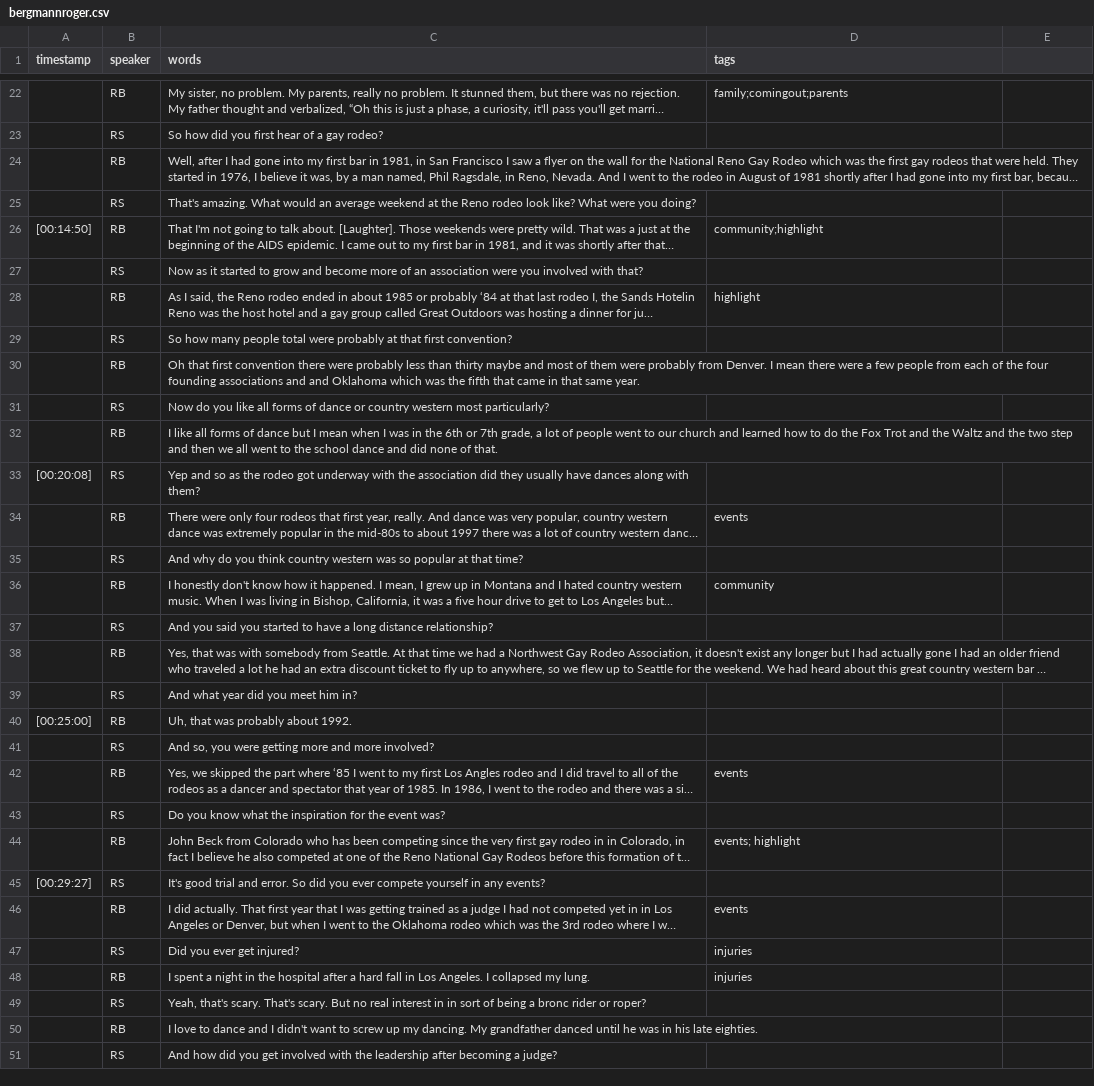
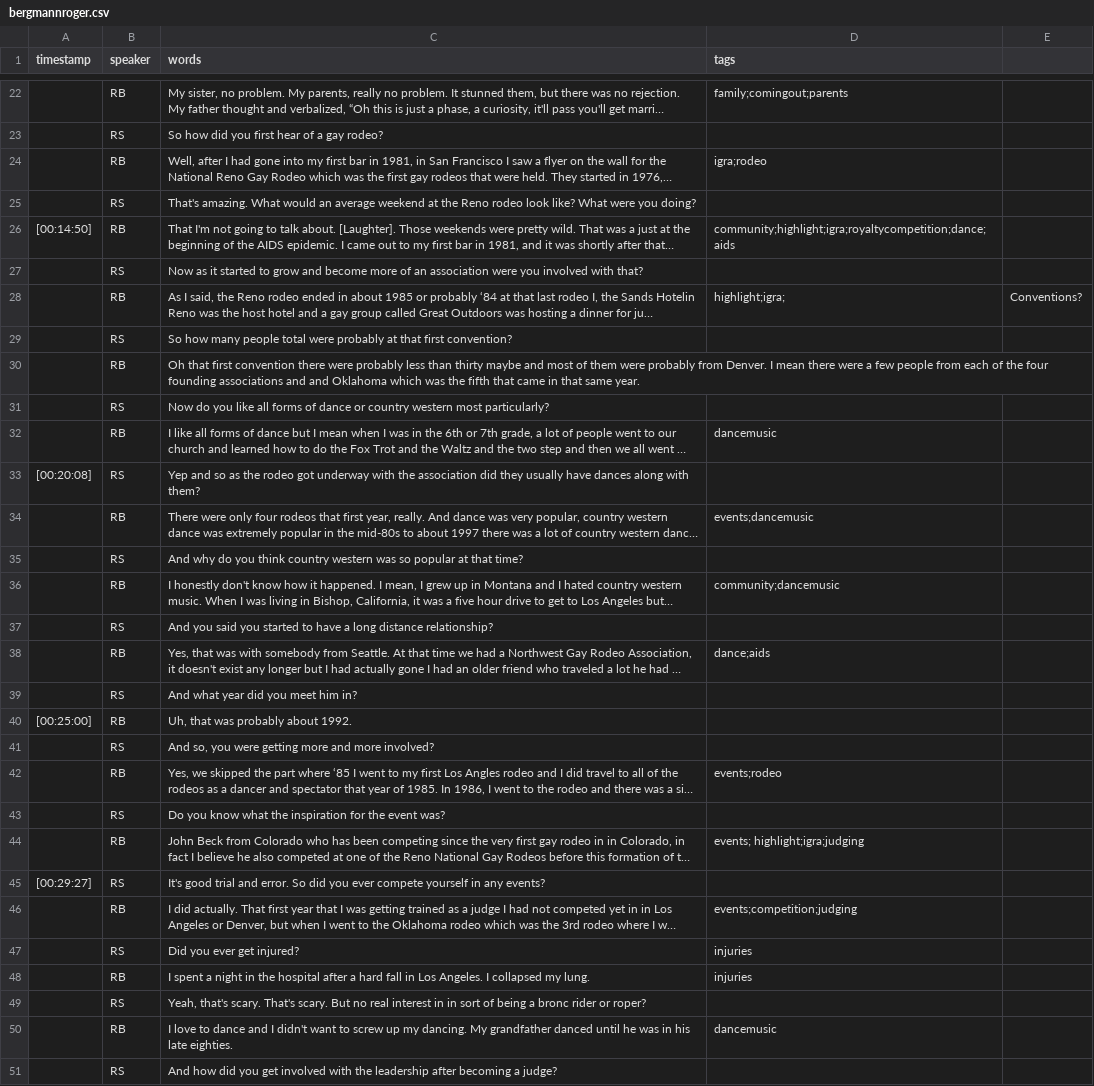
Before and after one commit to thecdil/gayrodeo_dev, a CSV file: _data/transcripts/bergmannroger.csv, drawn as a sheet; only a part is shown, gaps mark what is left out; long unchanged cells end in …; the diff covers the shown part only; the diff names each change by its address in the sheet, - before the commit and + after, or states it on an @@ line.

```diff
--- a/_data/transcripts/bergmannroger.csv
+++ b/_data/transcripts/bergmannroger.csv
-D24 (tags): (empty)
+D24 (tags): igra;rodeo
-D26 (tags): community;highlight
+D26 (tags): community;highlight;igra;royaltycompetition;dance;aids
-D28 (tags): highlight
+D28 (tags): highlight;igra;
-E28: (empty)
+E28: Conventions?
-D32 (tags): (empty)
+D32 (tags): dancemusic
-D34 (tags): events
+D34 (tags): events;dancemusic
-D36 (tags): community
+D36 (tags): community;dancemusic
-D38 (tags): (empty)
+D38 (tags): dance;aids
-D42 (tags): events
+D42 (tags): events;rodeo
-D44 (tags): events; highlight
+D44 (tags): events; highlight;igra;judging
-D46 (tags): events
+D46 (tags): events;competition;judging
-D50 (tags): (empty)
+D50 (tags): dancemusic
```
Also changed, not shown: 7 edited cells elsewhere in this file, _data/transcripts/benavidesdesirey.csv, _data/transcripts/dubarrymarieantoinette.csv, 23 other files.
